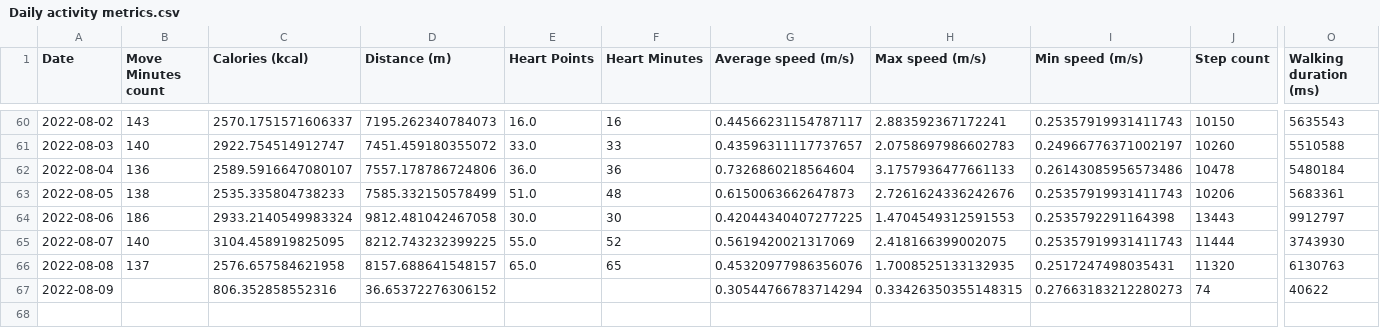
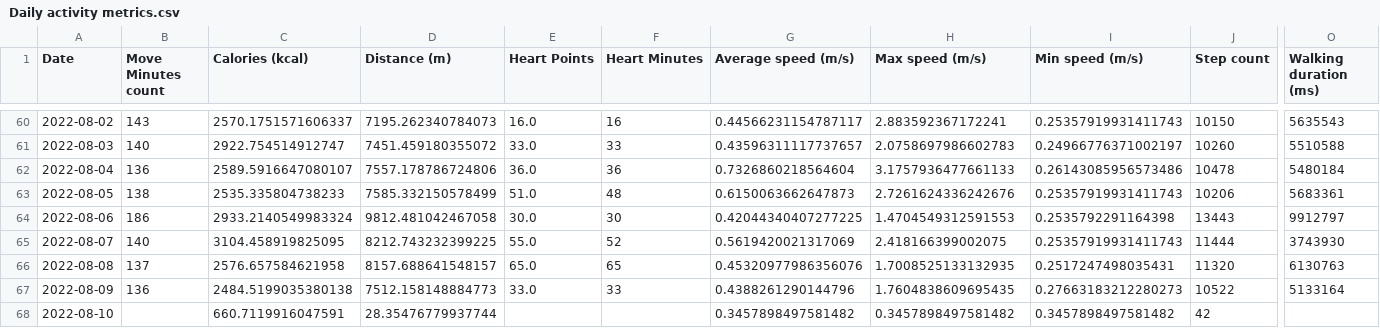
Before and after one commit to scientistdat/website_staging, a CSV file: app/Daily activity metrics.csv, drawn as a sheet; only a part is shown, gaps mark what is left out; rows hold the shown columns only; the diff names each change by its address in the sheet, - before the commit and + after, or states it on an @@ line.

Commit message:
Add files via upload

```diff
--- a/app/Daily activity metrics.csv
+++ b/app/Daily activity metrics.csv
-B67 (Move Minutes count): (empty)
+B67 (Move Minutes count): 136
-C67 (Calories (kcal)): 806.352858552316
+C67 (Calories (kcal)): 2484.5199035380138
-D67 (Distance (m)): 36.65372276306152
+D67 (Distance (m)): 7512.158148884773
-E67 (Heart Points): (empty)
+E67 (Heart Points): 33.0
-F67 (Heart Minutes): (empty)
+F67 (Heart Minutes): 33
-G67 (Average speed (m/s)): 0.30544766783714294
+G67 (Average speed (m/s)): 0.4388261290144796
-H67 (Max speed (m/s)): 0.33426350355148315
+H67 (Max speed (m/s)): 1.7604838609695435
-J67 (Step count): 74
+J67 (Step count): 10522
-O67 (Walking duration (ms)): 40622
+O67 (Walking duration (ms)): 5133164
+row 68: 2022-08-10 |  | 660.7119916047591 | 28.35476779937744 |  |  | 0.3457898497581482 | 0.3457898497581482 | 0.3457898497581482 | 42
```
